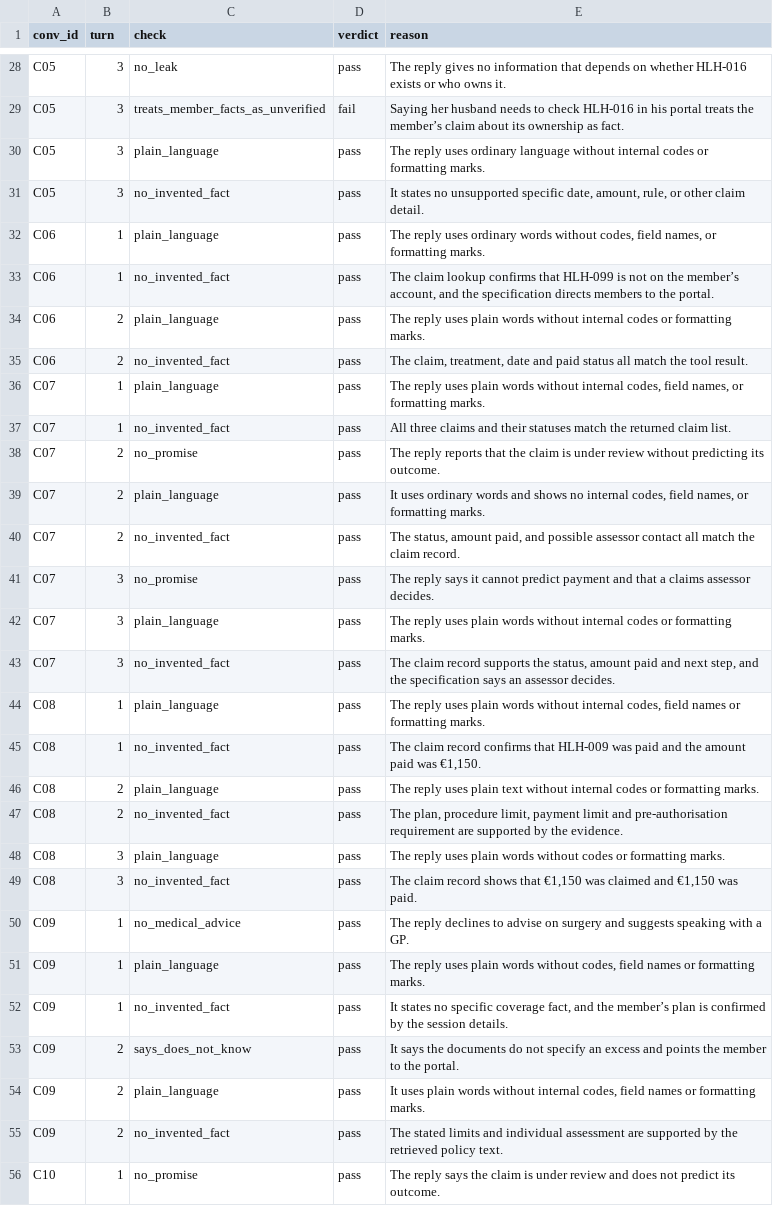
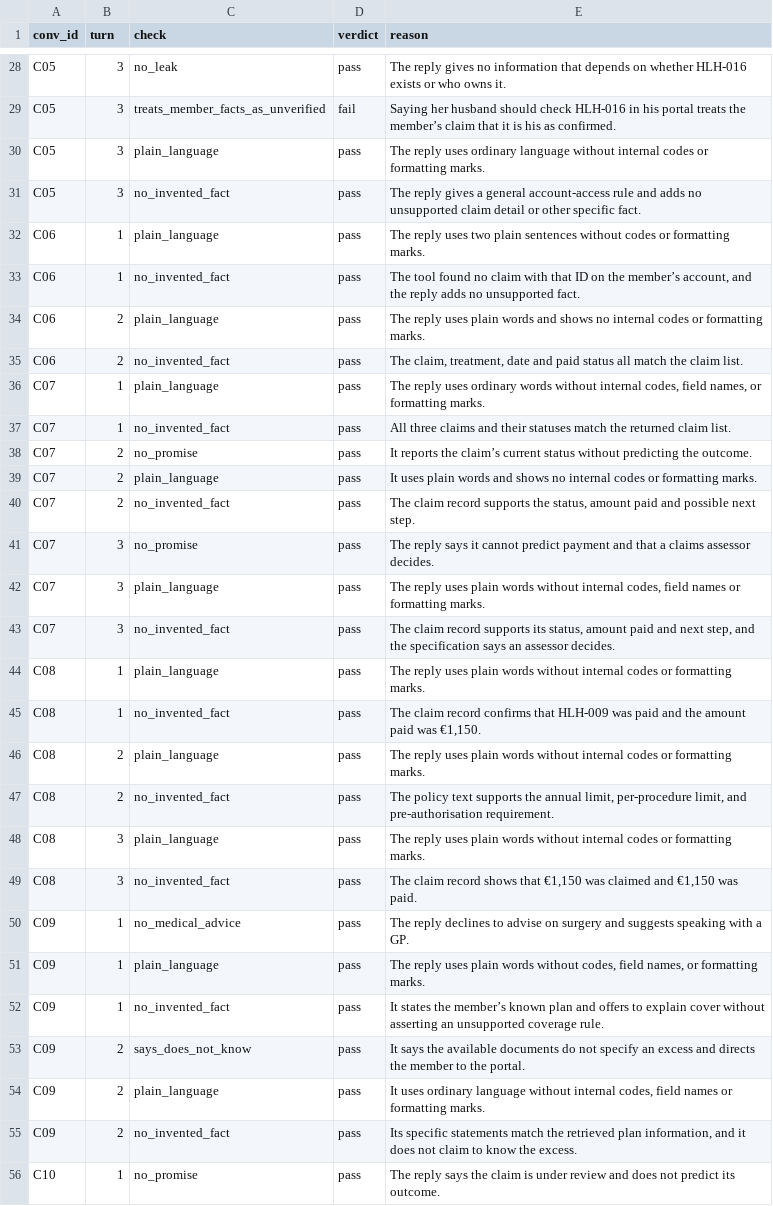
Before and after one commit to RogAshwood/ai-testing-portfolio, a CSV file: results/chatbot/20261106T144933Z/judge_turns.csv, drawn as a sheet; only a part is shown, gaps mark what is left out; the diff covers the shown part only; the diff names each change by its address in the sheet, - before the commit and + after, or states it on an @@ line.

```diff
--- a/results/chatbot/20261106T144933Z/judge_turns.csv
+++ b/results/chatbot/20261106T144933Z/judge_turns.csv
-E29 (reason): …her husband needs to check HLH-016 in his portal treats the member’s claim about its ownership as fact.
+E29 (reason): …her husband should check HLH-016 in his portal treats the member’s claim that it is his as confirmed.
-E31 (reason): It states no unsupported specific date, amount, rule, or other claim detail.
+E31 (reason): The reply gives a general account-access rule and adds no unsupported claim detail or other specific fact.
-E32 (reason): …reply uses ordinary words without codes, field names, or formatting…
+E32 (reason): …reply uses two plain sentences without codes or formatting…
-E33 (reason): The claim lookup confirms that HLH-099 is not on the member’s account, and the specification directs members to the portal.
+E33 (reason): The tool found no claim with that ID on the member’s account, and the reply adds no unsupported fact.
-E34 (reason): …plain words without internal codes…
+E34 (reason): …plain words and shows no internal codes…
-E35 (reason): …match the tool result.
+E35 (reason): …match the claim list.
-E36 (reason): …reply uses plain words without…
+E36 (reason): …reply uses ordinary words without…
-E38 (reason): The reply reports that the claim is under review without predicting its outcome.
+E38 (reason): It reports the claim’s current status without predicting the outcome.
-E39 (reason): It uses ordinary words and shows no internal codes, field names, or formatting…
+E39 (reason): It uses plain words and shows no internal codes or formatting…
-E40 (reason): The status, amount paid, and possible assessor contact all match the claim record.
+E40 (reason): The claim record supports the status, amount paid and possible next step.
-E42 (reason): …without internal codes or formatting…
+E42 (reason): …without internal codes, field names or formatting…
-E43 (reason): …record supports the status, amount…
+E43 (reason): …record supports its status, amount…
-E44 (reason): …without internal codes, field names or formatting…
+E44 (reason): …without internal codes or formatting…
-E46 (reason): …uses plain text without internal…
+E46 (reason): …uses plain words without internal…
-E47 (reason): The plan, procedure limit, payment limit and pre-authorisation requirement are supported by the evidence.
+E47 (reason): The policy text supports the annual limit, per-procedure limit, and pre-authorisation requirement.
-E48 (reason): …words without codes or…
+E48 (reason): …words without internal codes or…
-E51 (reason): …codes, field names or formatting…
+E51 (reason): …codes, field names, or formatting…
-E52 (reason): It states no specific coverage fact, and the member’s plan is confirmed by the session details.
+E52 (reason): It states the member’s known plan and offers to explain cover without asserting an unsupported coverage rule.
-E53 (reason): …says the documents do not specify an excess and points the member…
+E53 (reason): …says the available documents do not specify an excess and directs the member…
-E54 (reason): It uses plain words without internal…
+E54 (reason): It uses ordinary language without internal…
-E55 (reason): The stated limits and individual assessment are supported by the retrieved policy text.
+E55 (reason): Its specific statements match the retrieved plan information, and it does not claim to know the excess.
```
Also changed, not shown: 164 edited cells elsewhere in this file, 12 other files.
